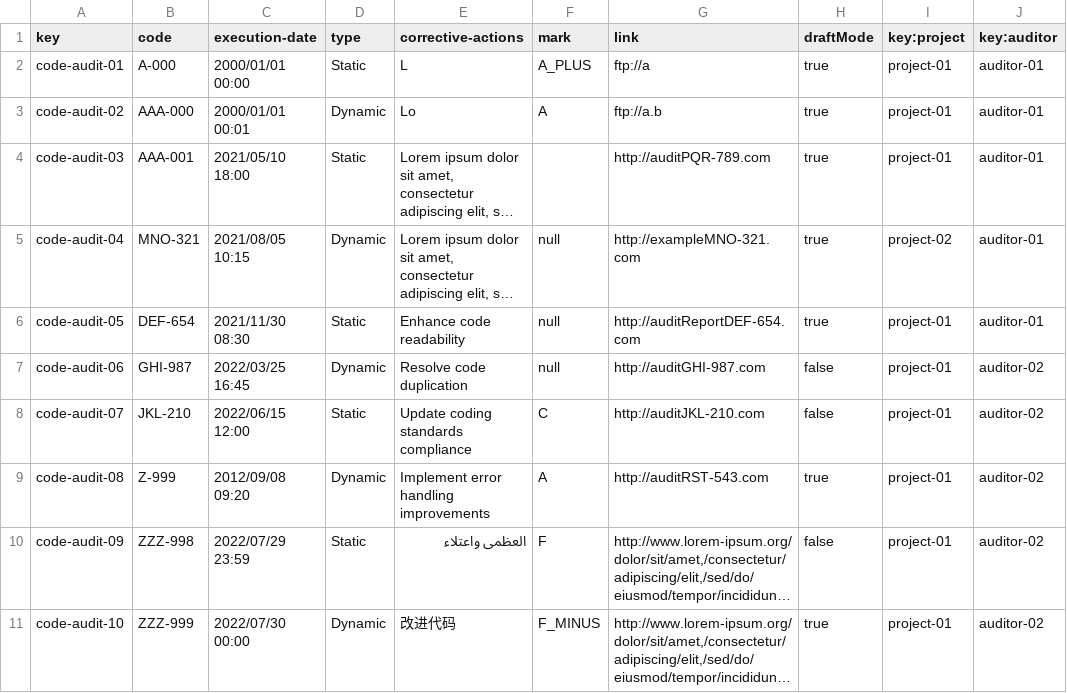
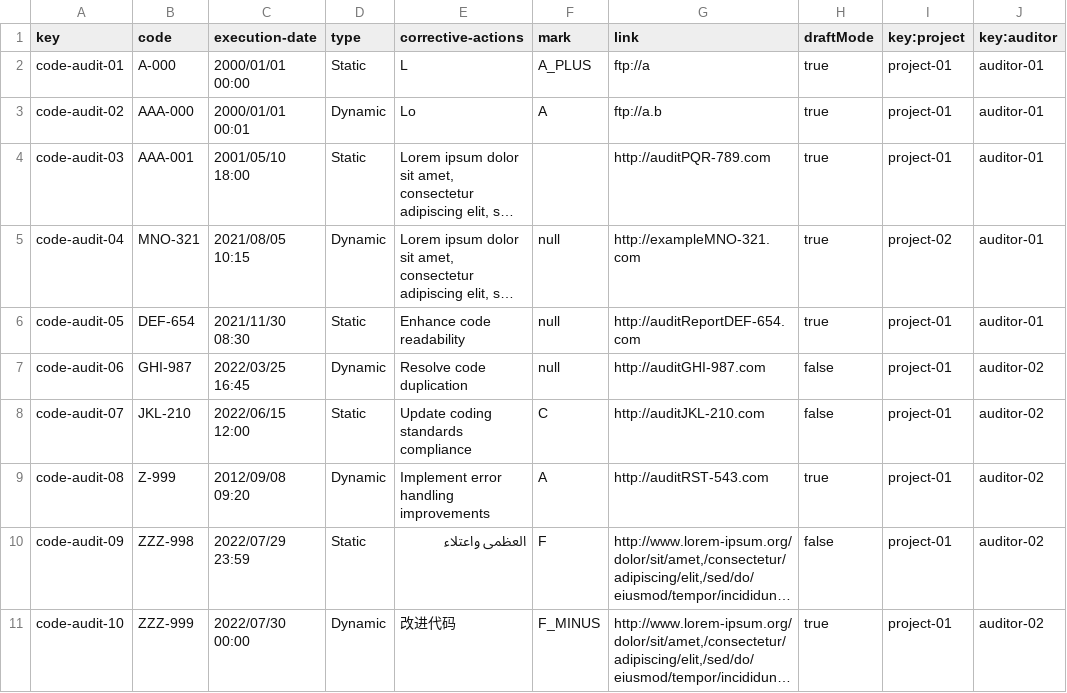
Before and after one commit to DP2-C1-013/Acme-SF, a CSV file: src/main/webapp/WEB-INF/resources/sample-data/code-audit.csv, drawn as a sheet; long unchanged cells end in …; the diff names each change by its address in the sheet, - before the commit and + after, or states it on an @@ line.

```diff
--- a/src/main/webapp/WEB-INF/resources/sample-data/code-audit.csv
+++ b/src/main/webapp/WEB-INF/resources/sample-data/code-audit.csv
-C4 (execution-date): 2021/05/10 18:00
+C4 (execution-date): 2001/05/10 18:00
```
Also changed, not shown: 19 other files.
